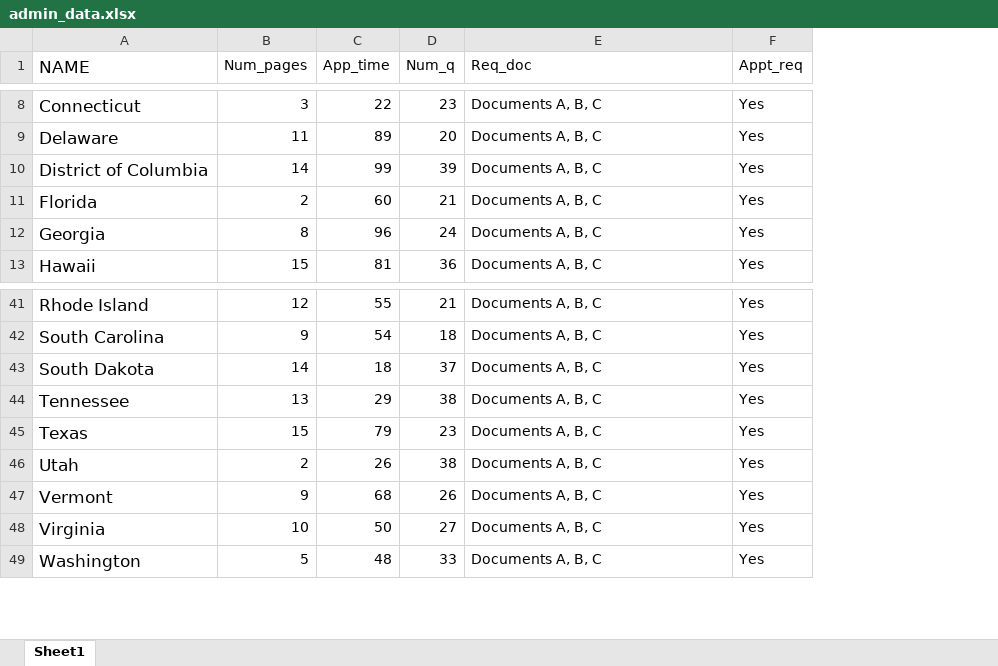
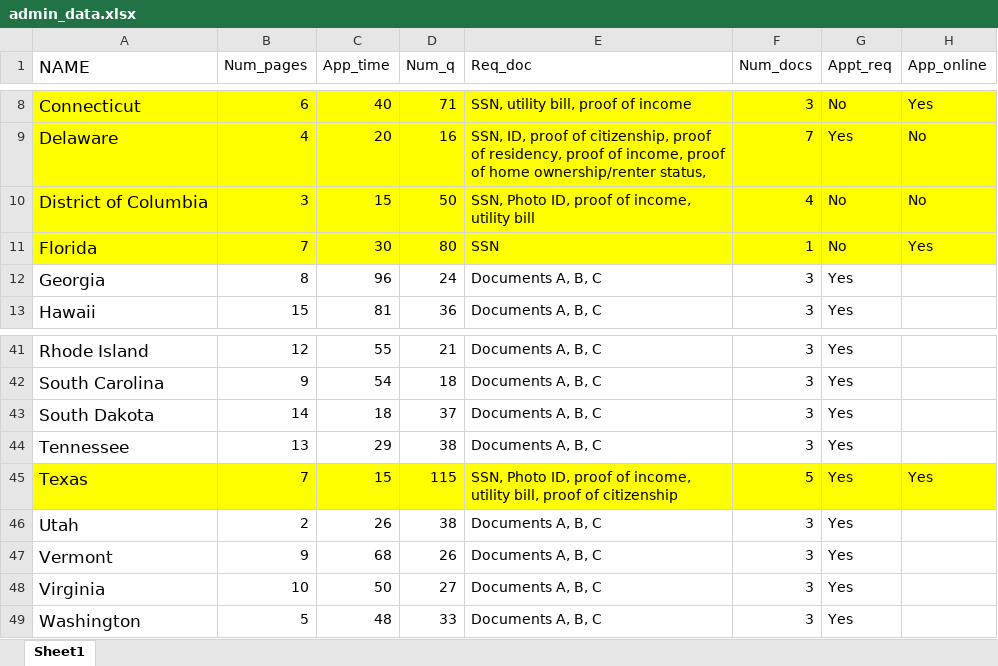
Before and after one commit to abdelkaderalia/LIHEAPadminapp, an Excel workbook: Data/admin_data.xlsx, sheet Sheet1, drawn as a sheet; only a part is shown, gaps mark what is left out; values as stored, in another font and other column widths than the file's, no borders; addresses are those after the commit; the diff covers the shown part only; the diff names each change by its address in the sheet, - before the commit and + after, or states it on an @@ line.

```diff
--- a/Data/admin_data.xlsx (sheet Sheet1)
+++ b/Data/admin_data.xlsx (sheet Sheet1)
+column F (Num_docs), rows 8-13: 3 | 7 | 4 | 1 | 3 | 3; rows 41-49: 3 | 3 | 3 | 3 | 5 | 3 | 3 | 3 | 3
+column H (App_online), rows 8-11: Yes | No | No | Yes; row 45: Yes
-A8:E11 fill: none
+A8:E11 fill: #FFFF00
-B8 (Num_pages): 3
+B8 (Num_pages): 6
-C8 (App_time): 22
+C8 (App_time): 40
-D8 (Num_q): 23
+D8 (Num_q): 71
-E8 (Req_doc): Documents A, B, C
+E8 (Req_doc): SSN, utility bill, proof of income
-G8:G11 fill: none
+G8:G11 fill: #FFFF00
-G8 (Appt_req): Yes
+G8 (Appt_req): No
-B9 (Num_pages): 11
+B9 (Num_pages): 4
-C9 (App_time): 89
+C9 (App_time): 20
-D9 (Num_q): 20
+D9 (Num_q): 16
-E9 (Req_doc): Documents A, B, C
+E9 (Req_doc): SSN, ID, proof of citizenship, proof of residency, proof of income, proof of home ownership/renter status,
-B10 (Num_pages): 14
+B10 (Num_pages): 3
-C10 (App_time): 99
+C10 (App_time): 15
-D10 (Num_q): 39
+D10 (Num_q): 50
-E10 (Req_doc): Documents A, B, C
+E10 (Req_doc): SSN, Photo ID, proof of income, utility bill
-G10:G11 (Appt_req): Yes
+G10:G11 (Appt_req): No
-B11 (Num_pages): 2
+B11 (Num_pages): 7
-C11 (App_time): 60
+C11 (App_time): 30
-D11 (Num_q): 21
+D11 (Num_q): 80
-E11 (Req_doc): Documents A, B, C
+E11 (Req_doc): SSN
-A45:E45 fill: none
+A45:E45 fill: #FFFF00
-B45 (Num_pages): 15
+B45 (Num_pages): 7
-C45 (App_time): 79
+C45 (App_time): 15
-D45 (Num_q): 23
+D45 (Num_q): 115
-E45 (Req_doc): Documents A, B, C
+E45 (Req_doc): SSN, Photo ID, proof of income, utility bill, proof of citizenship
-G45 fill: none
+G45 fill: #FFFF00
```
Also changed, not shown: 42 edited cells and cell formats elsewhere in this sheet, 1 other file.
